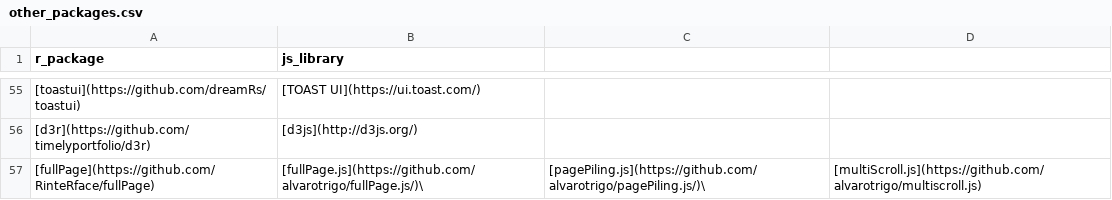
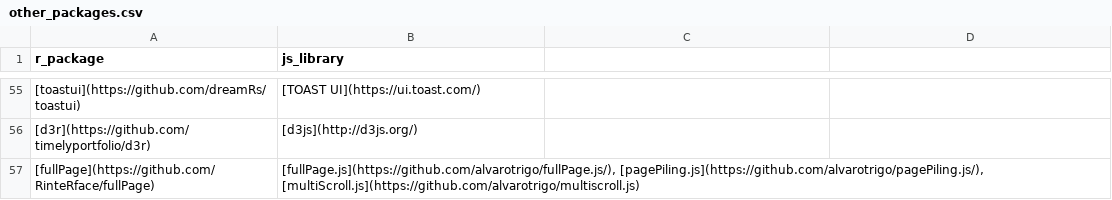
Before and after one commit to etiennebacher/awesome-R-JS-adaptation, a CSV file: other_packages.csv, drawn as a sheet; only a part is shown, gaps mark what is left out.

Commit message:
Update other_packages.csv

```diff
--- a/other_packages.csv
+++ b/other_packages.csv
@@ -56,2 +56,2 @@ r_package,js_library
 [d3r](https://github.com/timelyportfolio/d3r),[d3js](http://d3js.org/)
-[fullPage](https://github.com/RinteRface/fullPage),[fullPage.js](https://github.com/alvarotrigo/fullPage.js/)\, [pagePiling.js](https://github.com/alvarotrigo/pagePiling.js/)\, [multiScroll.js](https://github.com/alvarotrigo/multiscroll.js)
+[fullPage](https://github.com/RinteRface/fullPage),"[fullPage.js](https://github.com/alvarotrigo/fullPage.js/), [pagePiling.js](https://github.com/alvarotrigo/pagePiling.js/), [multiScroll.js](https://github.com/alvarotrigo/multiscroll.js)"
```
